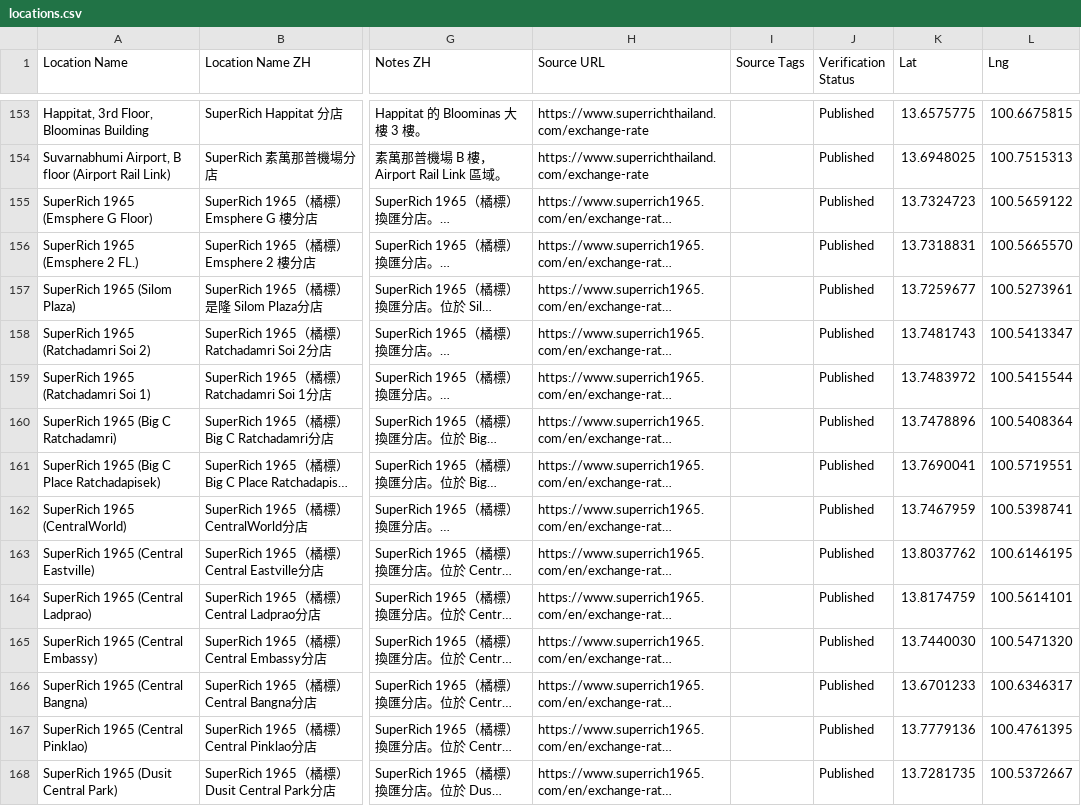
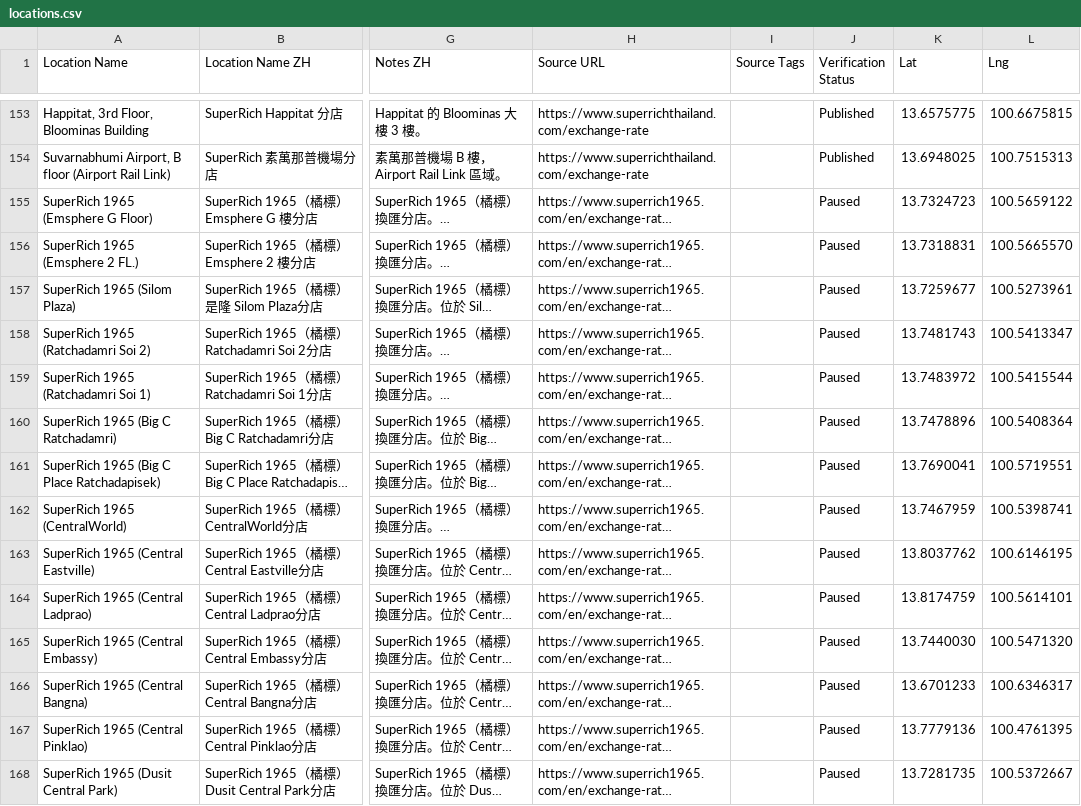
Before and after one commit to ginaz5/lingorm-map, a CSV file: data/locations.csv, drawn as a sheet; only a part is shown, gaps mark what is left out; long unchanged cells end in …; the diff covers the shown part only; the diff names each change by its address in the sheet, - before the commit and + after, or states it on an @@ line.

Commit message:
update locations.csv

```diff
--- a/data/locations.csv
+++ b/data/locations.csv
-J155:J168 (Verification Status): Published
+J155:J168 (Verification Status): Paused
```
Also changed, not shown: 25 edited cells elsewhere in this file.
